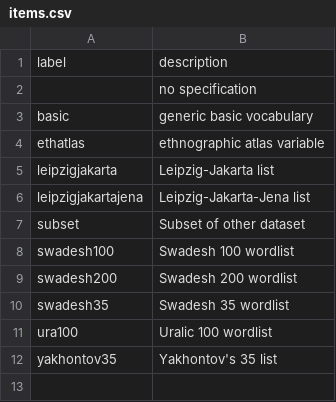
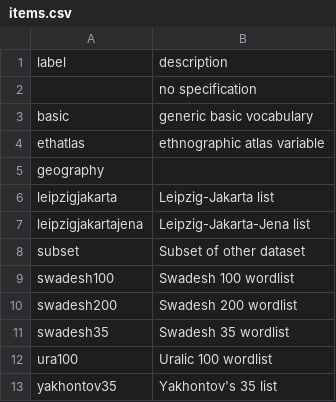
Before and after one commit to SimonGreenhill/LangPhyDB, a CSV file: terms/items.csv, drawn as a sheet.

```diff
--- a/terms/items.csv
+++ b/terms/items.csv
@@ -4,2 +4,3 @@ basic,generic basic vocabulary
 ethatlas,ethnographic atlas variable
+geography,
 leipzigjakarta,Leipzig-Jakarta list
```
Also changed, not shown: terms/authors.csv, terms/tools.csv, 6 other files.
